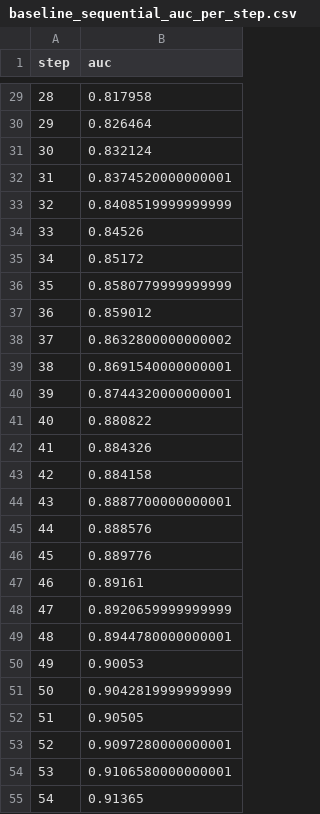
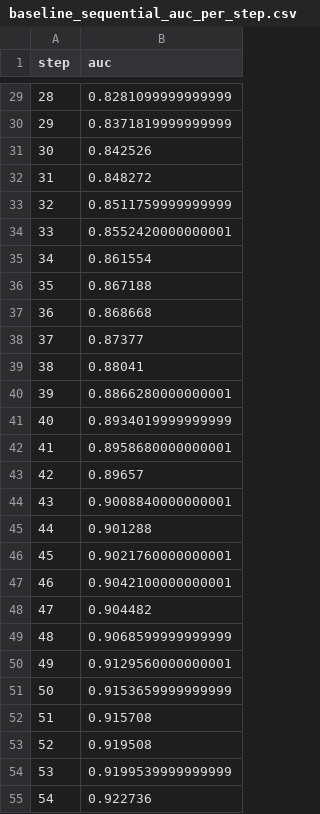
Before and after one commit to anteaklapez/interdisciplinary-project-ak, a CSV file: data/runs/baseline_noisy/baseline_sequential_auc_per_step.csv, drawn as a sheet; only a part is shown, gaps mark what is left out; the diff covers the shown part only.

```diff
--- a/data/runs/baseline_noisy/baseline_sequential_auc_per_step.csv
+++ b/data/runs/baseline_noisy/baseline_sequential_auc_per_step.csv
@@ -29,27 +29,27 @@ step,auc
-28,0.817958
-29,0.826464
-30,0.832124
-31,0.8374520000000001
-32,0.8408519999999999
-33,0.84526
-34,0.85172
-35,0.8580779999999999
-36,0.859012
-37,0.8632800000000002
-38,0.8691540000000001
-39,0.8744320000000001
-40,0.880822
-41,0.884326
-42,0.884158
-43,0.8887700000000001
-44,0.888576
-45,0.889776
-46,0.89161
-47,0.8920659999999999
-48,0.8944780000000001
-49,0.90053
-50,0.9042819999999999
-51,0.90505
-52,0.9097280000000001
-53,0.9106580000000001
-54,0.91365
+28,0.8281099999999999
+29,0.8371819999999999
+30,0.842526
+31,0.848272
+32,0.8511759999999999
+33,0.8552420000000001
+34,0.861554
+35,0.867188
+36,0.868668
+37,0.87377
+38,0.88041
+39,0.8866280000000001
+40,0.8934019999999999
+41,0.8958680000000001
+42,0.89657
+43,0.9008840000000001
+44,0.901288
+45,0.9021760000000001
+46,0.9042100000000001
+47,0.904482
+48,0.9068599999999999
+49,0.9129560000000001
+50,0.9153659999999999
+51,0.915708
+52,0.919508
+53,0.9199539999999999
+54,0.922736
```
Also changed, not shown: 173 edited cells elsewhere in this file, 3 other files.
